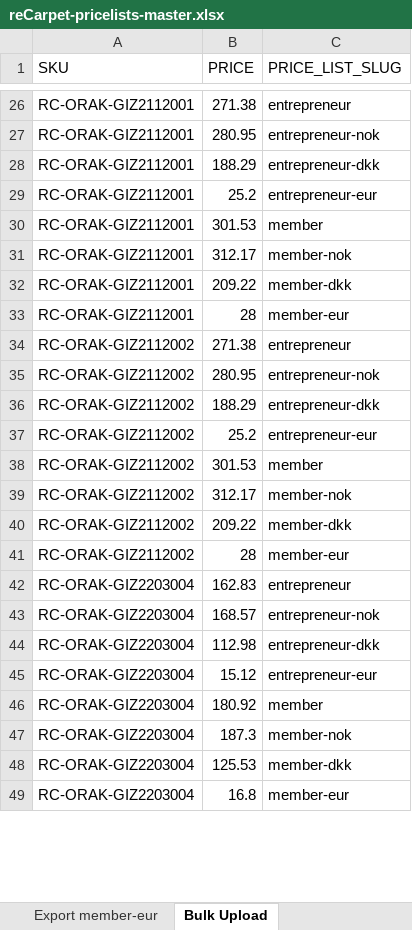
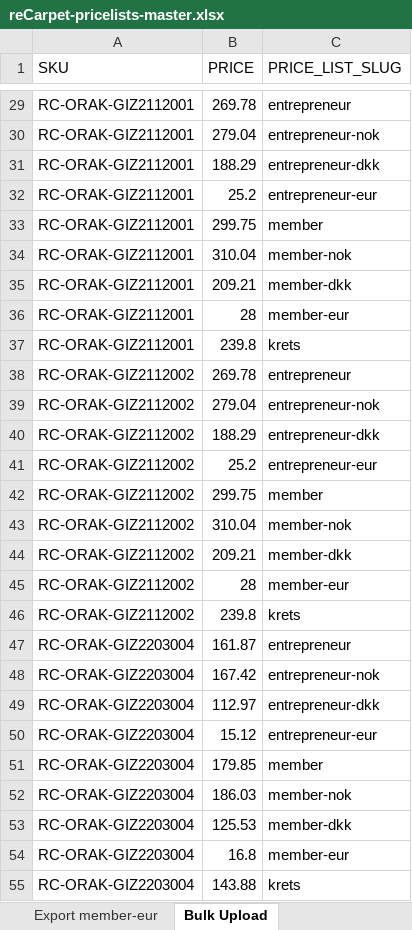
Before and after one commit to taylerdweb/recarpet-b2b-theme, an Excel workbook: reCarpet-pricelists-master.xlsx, sheet Bulk Upload, drawn as a sheet; only a part is shown, gaps mark what is left out; values as stored, in another font and other column widths than the file's, no borders; addresses are those after the commit; the diff covers the shown part only; the diff names each change by its address in the sheet, - before the commit and + after, or states it on an @@ line.

```diff
--- a/reCarpet-pricelists-master.xlsx (sheet Bulk Upload)
+++ b/reCarpet-pricelists-master.xlsx (sheet Bulk Upload)
-B29 (PRICE): 271.38
+B29 (PRICE): 269.78
-B30 (PRICE): 280.95
+B30 (PRICE): 279.04
-B33 (PRICE): 301.53
+B33 (PRICE): 299.75
-B34 (PRICE): 312.17
+B34 (PRICE): 310.04
-B35 (PRICE): 209.22
+B35 (PRICE): 209.21
+row 37: RC-ORAK-GIZ2112001 | 239.8 | krets
-B38 (PRICE): 271.38
+B38 (PRICE): 269.78
-B39 (PRICE): 280.95
+B39 (PRICE): 279.04
-B42 (PRICE): 301.53
+B42 (PRICE): 299.75
-B43 (PRICE): 312.17
+B43 (PRICE): 310.04
-B44 (PRICE): 209.22
+B44 (PRICE): 209.21
+row 46: RC-ORAK-GIZ2112002 | 239.8 | krets
-B47 (PRICE): 162.83
+B47 (PRICE): 161.87
-B48 (PRICE): 168.57
+B48 (PRICE): 167.42
-B49 (PRICE): 112.98
+B49 (PRICE): 112.97
-B51 (PRICE): 180.92
+B51 (PRICE): 179.85
-B52 (PRICE): 187.3
+B52 (PRICE): 186.03
+row 55: RC-ORAK-GIZ2203004 | 143.88 | krets
```
Also changed, not shown: 259 added rows and 1116 edited cells elsewhere in this sheet, sheet Members, sheet Entrepreneur, sheet Export member-sek, sheet Export entrepreneur-sek, sheet Export member-nok, sheet Export entrepreneur-nok, 5 more sheets, 16 other files.
